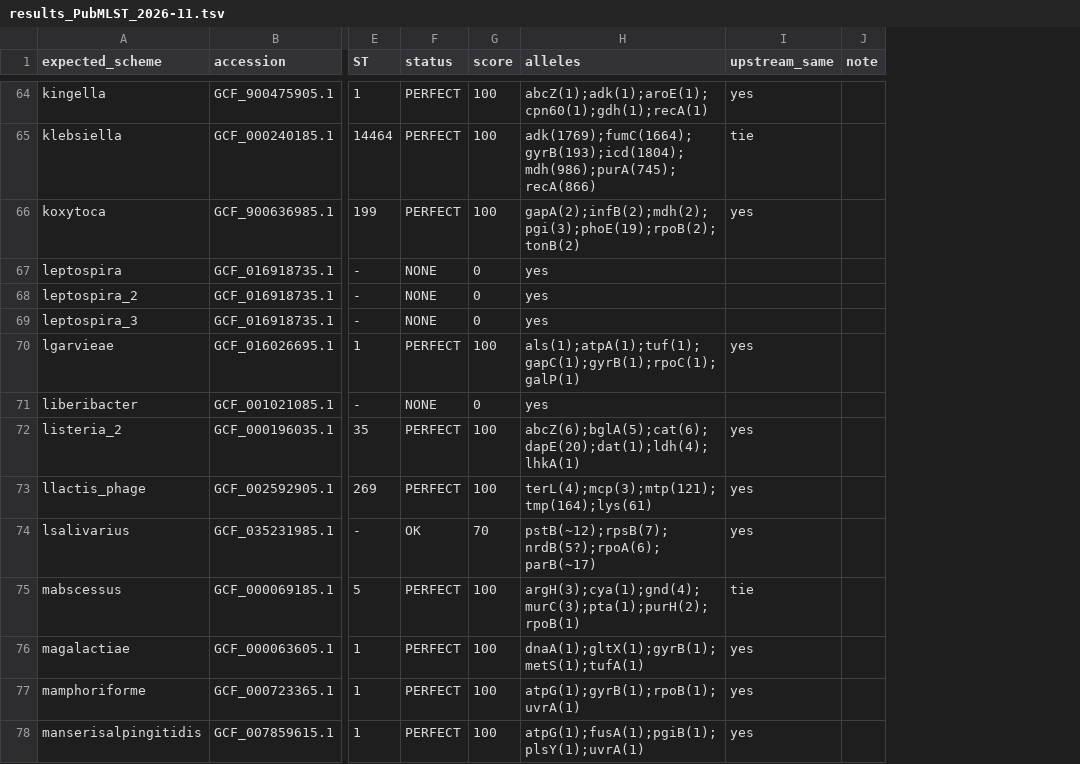
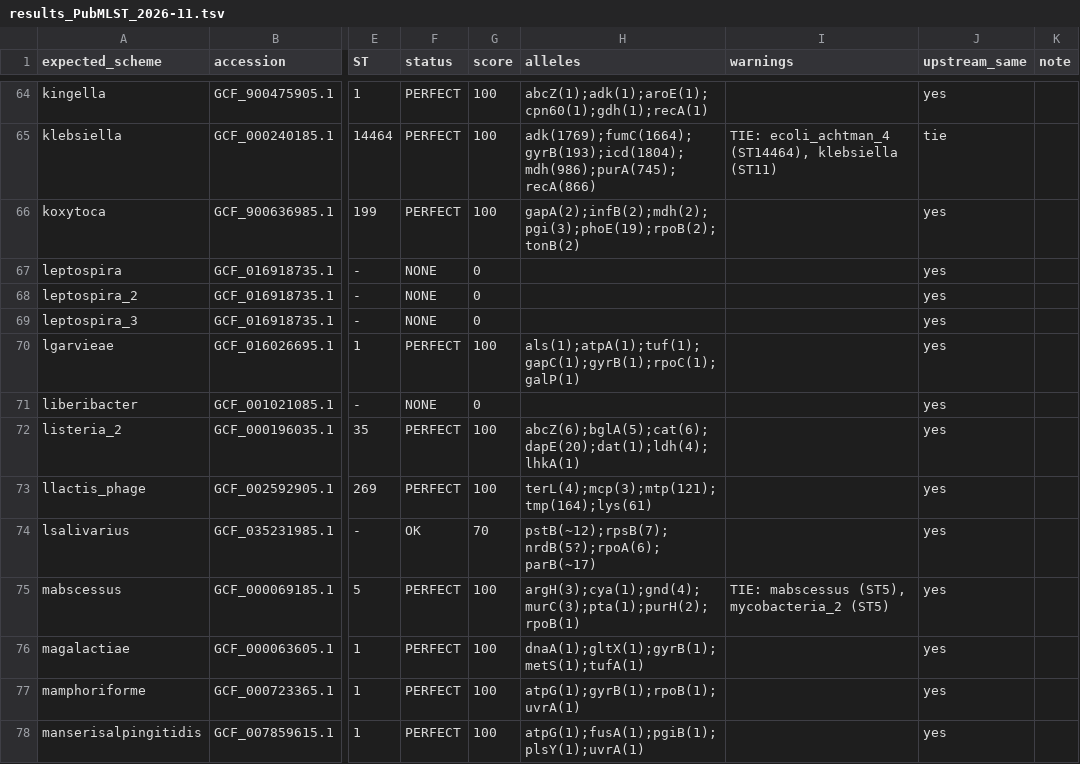
Before and after one commit to TinusTK/mlst-typing, a TSV file: validation/results_PubMLST_2026-11.tsv, drawn as a sheet; only a part is shown, gaps mark what is left out; addresses are those after the commit; the diff covers the shown part only; the diff names each change by its address in the sheet, - before the commit and + after, or states it on an @@ line.

Commit message:
Add WARNINGS column listing tied schemes; report tables
When several schemes share the top score, mlst picks one at random.
mlst-typing still reports the first by name, and now lists every tied
scheme with its ST in a new last column, WARNINGS
("TIE: scheme (STx), scheme (STy)"), also as "warnings" in JSON.

- tool/mlst_typing.py: WARNINGS column (default and --full layouts)
- tests: tie tests; upstream comparison ignores the extra column
- tool/tool.xml: tests and help for the new column
- validation: ties and other-scheme calls as tables with reasons; ties
  read from mlst-typing's own warnings; warnings column in results

```diff
--- a/validation/results_PubMLST_2026-11.tsv
+++ b/validation/results_PubMLST_2026-11.tsv
+column I (warnings), rows 65-75: TIE: ecoli_achtman_4 (ST14464), klebsiella (ST11) |  |  |  |  |  |  |  |  |  | TIE: mabscessus (ST5), mycobacteria_2 (ST5)
-H67:H69 (alleles): yes
+H67:H69 (alleles): (empty)
-J67:J69 (upstream_same): (empty)
+J67:J69 (upstream_same): yes
-H71 (alleles): yes
+H71 (alleles): (empty)
-J71 (upstream_same): (empty)
+J71 (upstream_same): yes
-J75 (upstream_same): tie
+J75 (upstream_same): yes
```
Also changed, not shown: 44 edited cells elsewhere in this file, 7 other files.
